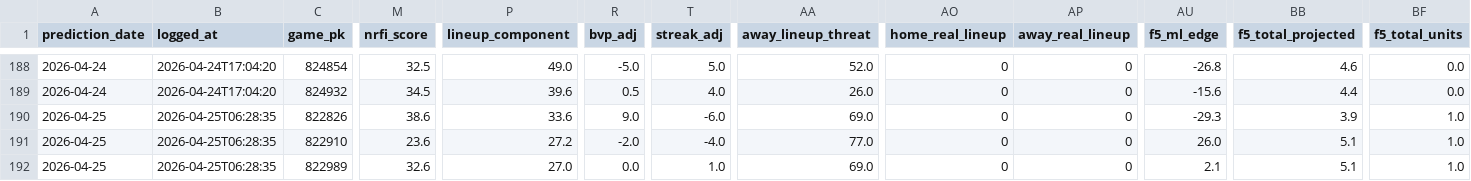
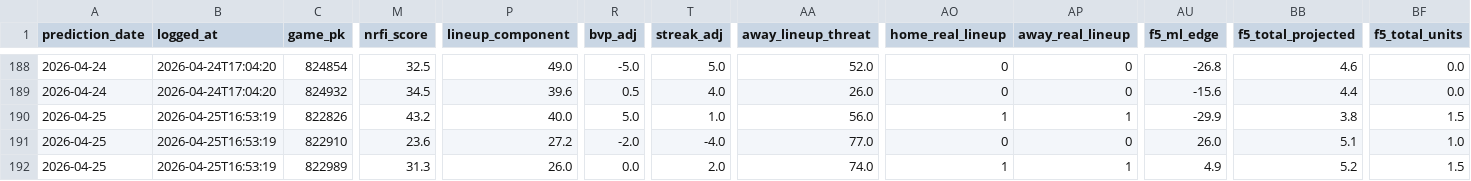
Before and after one commit to EvanOssege/NRFI, a CSV file: output/predictions.csv, drawn as a sheet; only a part is shown, gaps mark what is left out; the diff covers the shown part only; the diff names each change by its address in the sheet, - before the commit and + after, or states it on an @@ line.

```diff
--- a/output/predictions.csv
+++ b/output/predictions.csv
-B190:B192 (logged_at): 2026-04-25T06:28:35
+B190:B192 (logged_at): 2026-04-25T16:53:19
-M190 (nrfi_score): 38.6
+M190 (nrfi_score): 43.2
-P190 (lineup_component): 33.6
+P190 (lineup_component): 40.0
-R190 (bvp_adj): 9.0
+R190 (bvp_adj): 5.0
-T190 (streak_adj): -6.0
+T190 (streak_adj): 1.0
-AA190 (away_lineup_threat): 69.0
+AA190 (away_lineup_threat): 56.0
-AO190 (home_real_lineup): 0
+AO190 (home_real_lineup): 1
-AP190 (away_real_lineup): 0
+AP190 (away_real_lineup): 1
-AU190 (f5_ml_edge): -29.3
+AU190 (f5_ml_edge): -29.9
-BB190 (f5_total_projected): 3.9
+BB190 (f5_total_projected): 3.8
-BF190 (f5_total_units): 1.0
+BF190 (f5_total_units): 1.5
-M192 (nrfi_score): 32.6
+M192 (nrfi_score): 31.3
-P192 (lineup_component): 27.0
+P192 (lineup_component): 26.0
-T192 (streak_adj): 1.0
+T192 (streak_adj): 2.0
-AA192 (away_lineup_threat): 69.0
+AA192 (away_lineup_threat): 74.0
-AO192 (home_real_lineup): 0
+AO192 (home_real_lineup): 1
-AP192 (away_real_lineup): 0
+AP192 (away_real_lineup): 1
-AU192 (f5_ml_edge): 2.1
+AU192 (f5_ml_edge): 4.9
-BB192 (f5_total_projected): 5.1
+BB192 (f5_total_projected): 5.2
-BF192 (f5_total_units): 1.0
+BF192 (f5_total_units): 1.5
```
Also changed, not shown: 1 removed row and 72 edited cells elsewhere in this file, output/outcomes.csv, 3 other files.
